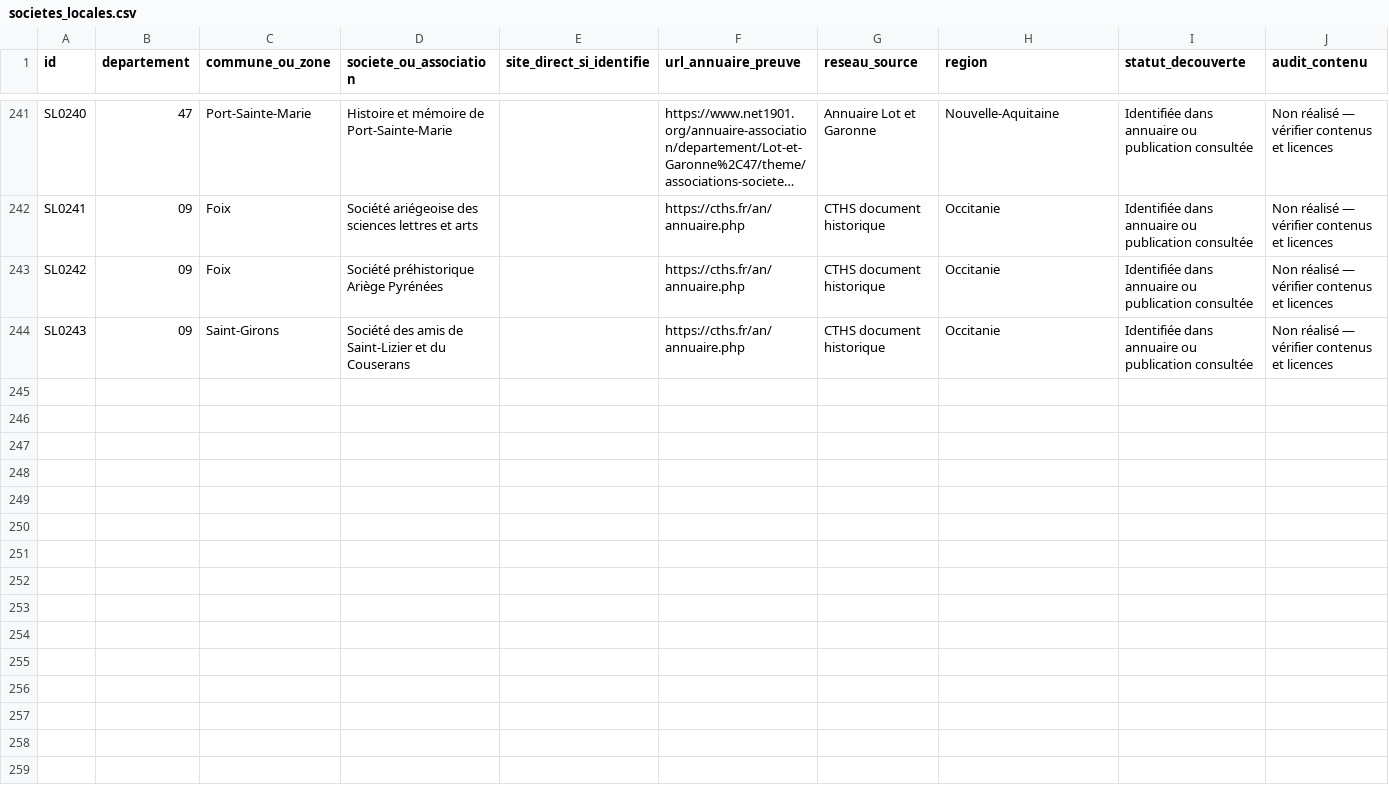
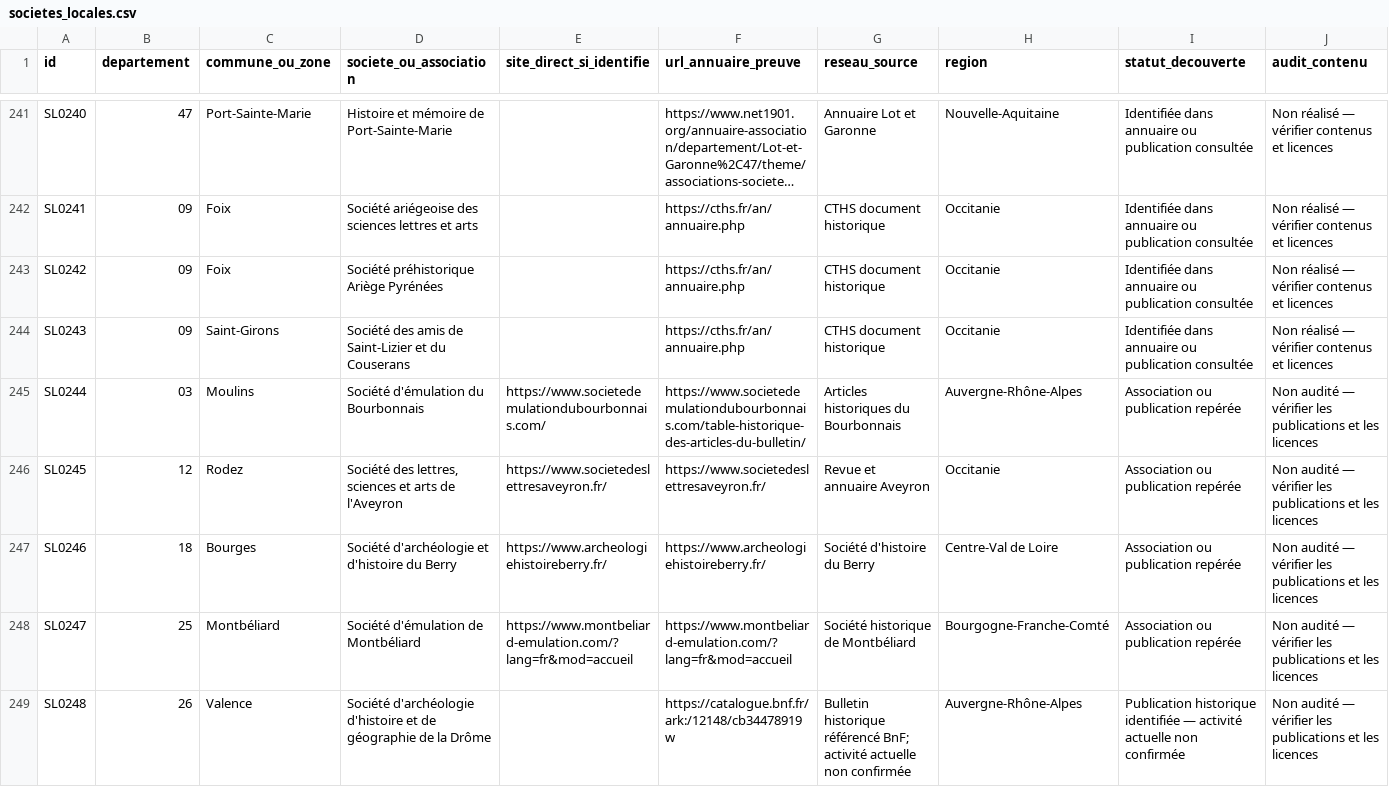
Before and after one commit to amaurylopin/anecdotes-contenu, a CSV file: sources/societes_locales.csv, drawn as a sheet; only a part is shown, gaps mark what is left out; long unchanged cells end in …; rows hold the shown columns only; the diff covers the shown part only; the diff names each change by its address in the sheet, - before the commit and + after, or states it on an @@ line.

Commit message:
docs(sources): poursuivre le repérage territorial des sociétés savantes

```diff
--- a/sources/societes_locales.csv
+++ b/sources/societes_locales.csv
+row 245: SL0244 | 03 | Moulins | Société d'émulation du Bourbonnais | https://www.societedemulationdubourbonnais.com/ | https://www.societedemulationdubourbonnais.com/table-historique-des-articles-du-bulletin/ | Articles historiques du Bourbonnais | Auvergne-Rhône-Alpes | Association ou publication repérée | Non audité — vérifier les publications et les licences
+row 246: SL0245 | 12 | Rodez | Société des lettres, sciences et arts de l'Aveyron | https://www.societedeslettresaveyron.fr/ | https://www.societedeslettresaveyron.fr/ | Revue et annuaire Aveyron | Occitanie | Association ou publication repérée | Non audité — vérifier les publications et les licences
+row 247: SL0246 | 18 | Bourges | Société d'archéologie et d'histoire du Berry | https://www.archeologiehistoireberry.fr/ | https://www.archeologiehistoireberry.fr/ | Société d'histoire du Berry | Centre-Val de Loire | Association ou publication repérée | Non audité — vérifier les publications et les licences
+row 248: SL0247 | 25 | Montbéliard | Société d'émulation de Montbéliard | https://www.montbeliard-emulation.com/?lang=fr&mod=accueil | https://www.montbeliard-emulation.com/?lang=fr&mod=accueil | Société historique de Montbéliard | Bourgogne-Franche-Comté | Association ou publication repérée | Non audité — vérifier les publications et les licences
+row 249: SL0248 | 26 | Valence | Société d'archéologie d'histoire et de géographie de la Drôme |  | https://catalogue.bnf.fr/ark:/12148/cb34478919w | Bulletin historique référencé BnF; activité actuelle non confirmée | Auvergne-Rhône-Alpes | Publication historique identifiée — activité actuelle non confirmée | Non audité — vérifier les publications et les licences
```
Also changed, not shown: 5 added rows elsewhere in this file.
